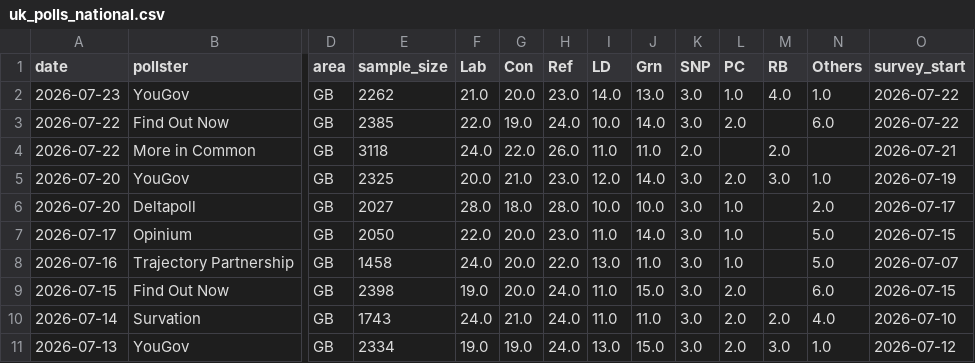
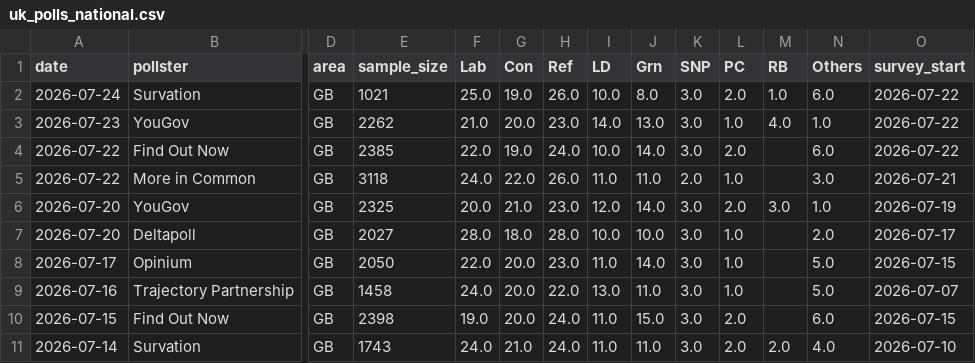
Before and after one commit to agoldhammer/UKPolls, a CSV file: data/uk_polls_national.csv, drawn as a sheet; only a part is shown, gaps mark what is left out; the shorter side is filled out with more unchanged rows; addresses are those after the commit; rows hold the shown columns only; the diff names each change by its address in the sheet, - before the commit and + after, or states it on an @@ line.

```diff
--- a/data/uk_polls_national.csv
+++ b/data/uk_polls_national.csv
+row 2: 2026-07-24 | Survation | GB | 1021 | 25.0 | 19.0 | 26.0 | 10.0 | 8.0 | 3.0 | 2.0 | 1.0 | 6.0 | 2026-07-22
-L5 (PC): (empty)
+L5 (PC): 1.0
-M5 (RB): 2.0
+M5 (RB): (empty)
-N5 (Others): (empty)
+N5 (Others): 3.0
```
Also changed, not shown: 4 other files.
